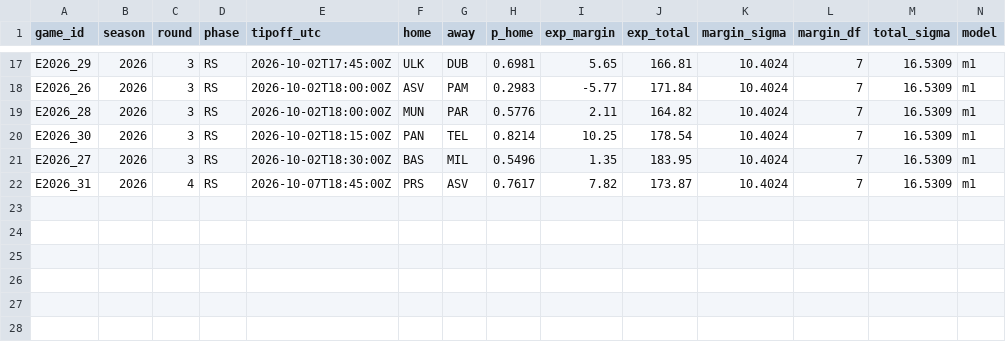
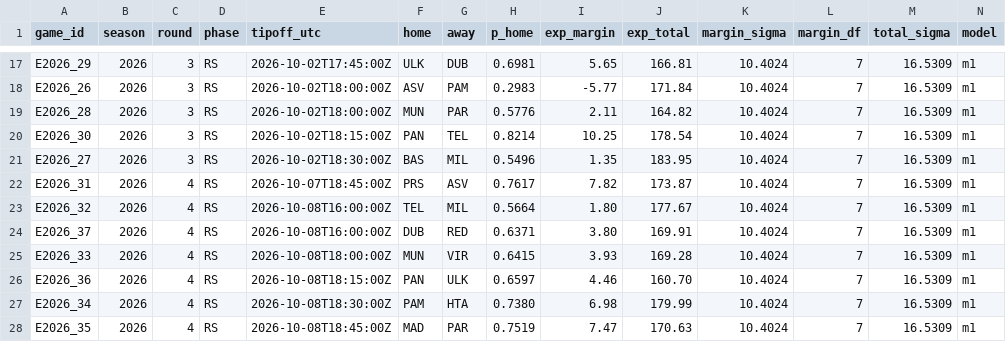
Before and after one commit to straf10/EuroHoops-Analytics, a CSV file: predictions/euroleague_m1_2026-27.csv, drawn as a sheet; only a part is shown, gaps mark what is left out; rows hold the shown columns only; the diff names each change by its address in the sheet, - before the commit and + after, or states it on an @@ line.

Commit message:
Local predictions 2026-10-07T10:40Z: round 4 (first live M5 rows)

```diff
--- a/predictions/euroleague_m1_2026-27.csv
+++ b/predictions/euroleague_m1_2026-27.csv
+row 23: E2026_32 | 2026 | 4 | RS | 2026-10-08T16:00:00Z | TEL | MIL | 0.5664 | 1.80 | 177.67 | 10.4024 | 7 | 16.5309 | m1
+row 24: E2026_37 | 2026 | 4 | RS | 2026-10-08T16:00:00Z | DUB | RED | 0.6371 | 3.80 | 169.91 | 10.4024 | 7 | 16.5309 | m1
+row 25: E2026_33 | 2026 | 4 | RS | 2026-10-08T18:00:00Z | MUN | VIR | 0.6415 | 3.93 | 169.28 | 10.4024 | 7 | 16.5309 | m1
+row 26: E2026_36 | 2026 | 4 | RS | 2026-10-08T18:15:00Z | PAN | ULK | 0.6597 | 4.46 | 160.70 | 10.4024 | 7 | 16.5309 | m1
+row 27: E2026_34 | 2026 | 4 | RS | 2026-10-08T18:30:00Z | PAM | HTA | 0.7380 | 6.98 | 179.99 | 10.4024 | 7 | 16.5309 | m1
+row 28: E2026_35 | 2026 | 4 | RS | 2026-10-08T18:45:00Z | MAD | PAR | 0.7519 | 7.47 | 170.63 | 10.4024 | 7 | 16.5309 | m1
```
Also changed, not shown: predictions/euroleague_2026-27.csv, 1 other file.
